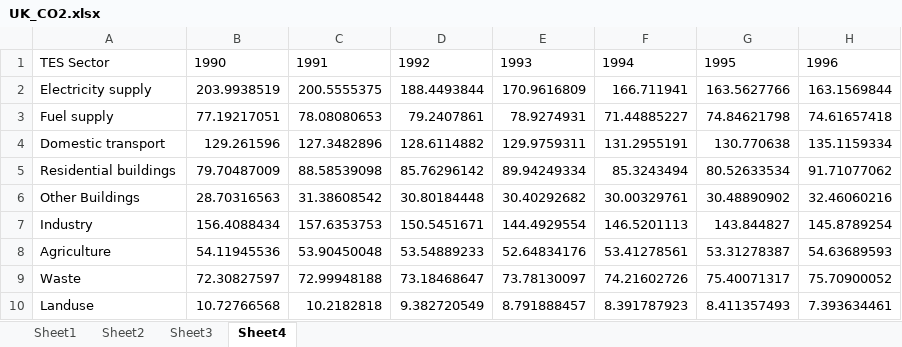
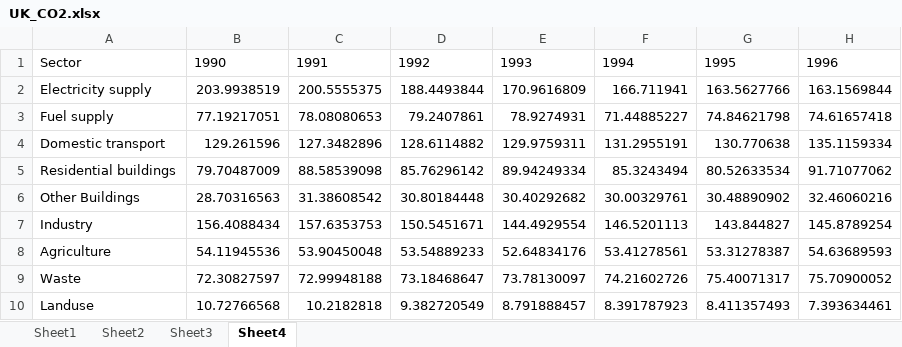
Before and after one commit to adamdennett/EPC_Data_Analysis, an Excel workbook: UK_CO2.xlsx, sheet Sheet4, drawn as a sheet; only a part is shown; values as stored, in another font and other column widths than the file's, no borders; the diff names each change by its address in the sheet, - before the commit and + after, or states it on an @@ line.

```diff
--- a/UK_CO2.xlsx (sheet Sheet4)
+++ b/UK_CO2.xlsx (sheet Sheet4)
-A1: TES Sector
+A1: Sector
```
Also changed, not shown: 1 other file.
